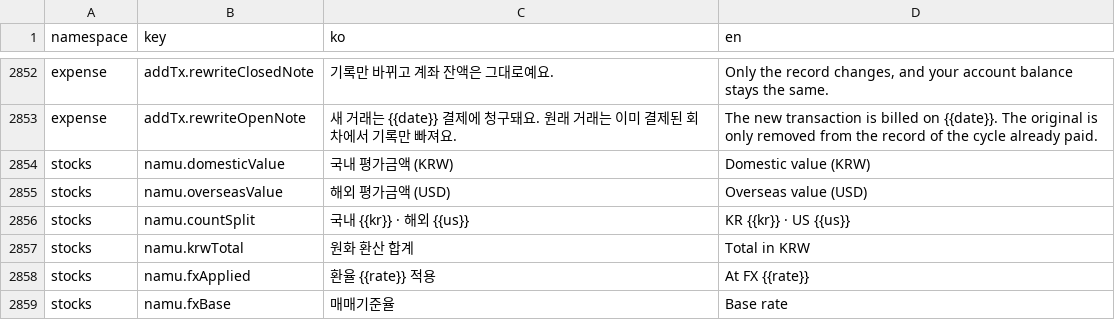
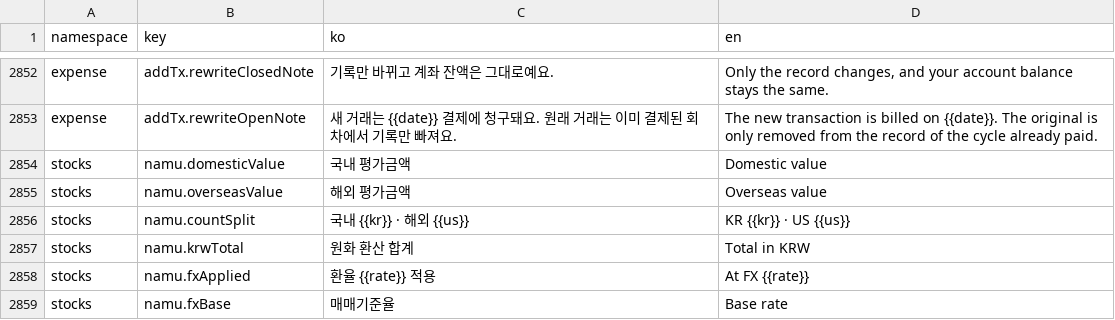
Before and after one commit to lshdainty/porest-desk-front, a CSV file: i18n/translations.csv, drawn as a sheet; only a part is shown, gaps mark what is left out.

```diff
--- a/i18n/translations.csv
+++ b/i18n/translations.csv
@@ -2853,4 +2853,4 @@ expense,addTx.rewriteClosedNote,기록만 바뀌고 계좌 잔액은 그대로
 expense,addTx.rewriteOpenNote,새 거래는 {{date}} 결제에 청구돼요. 원래 거래는 이미 결제된 회차에서 기록만 빠져요.,The new transaction is billed on {{date}}. The original is only removed from the record of the cycle already paid.
-stocks,namu.domesticValue,국내 평가금액 (KRW),Domestic value (KRW)
-stocks,namu.overseasValue,해외 평가금액 (USD),Overseas value (USD)
+stocks,namu.domesticValue,국내 평가금액,Domestic value
+stocks,namu.overseasValue,해외 평가금액,Overseas value
 stocks,namu.countSplit,국내 {{kr}} · 해외 {{us}},KR {{kr}} · US {{us}}
```
Also changed, not shown: 4 other files.
